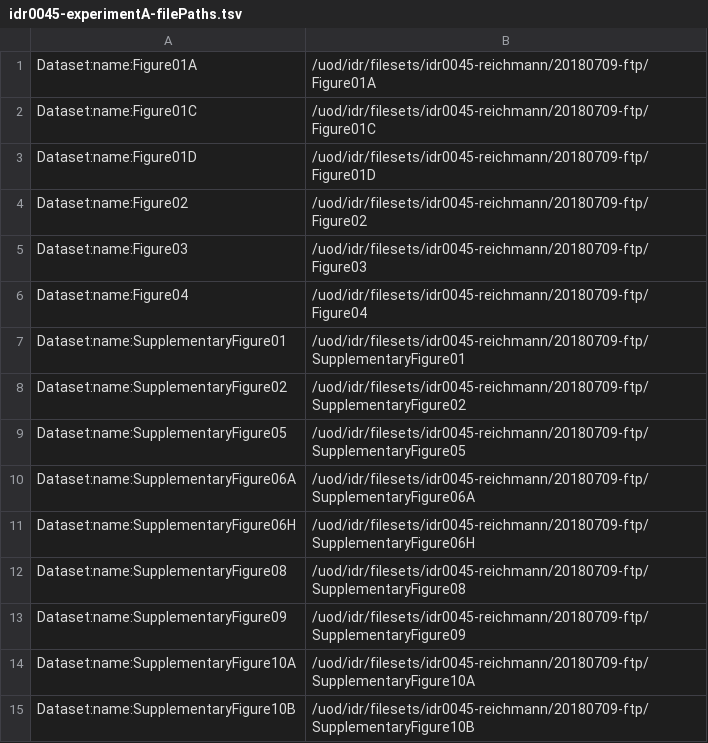
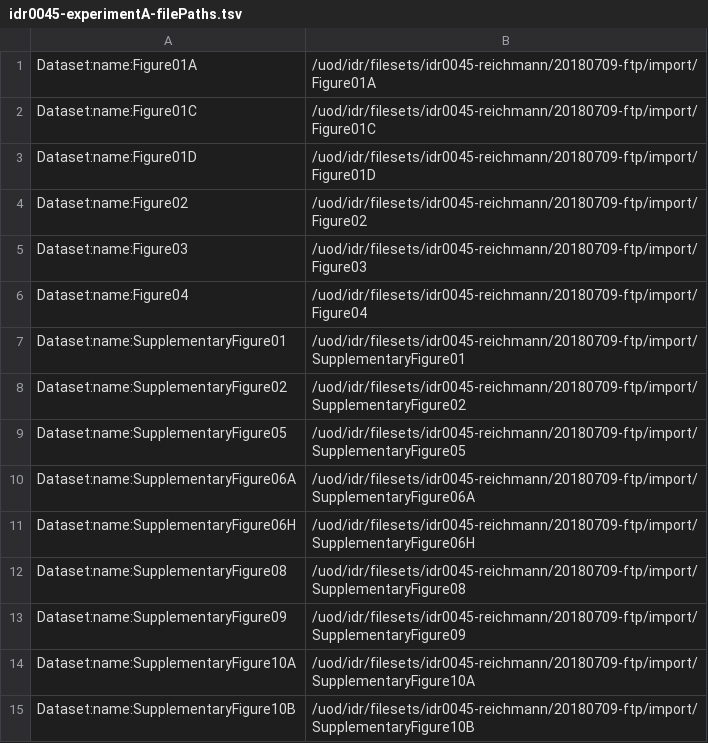
Before and after one commit to francesw/idr0045-reichmann-zygotespindle, a TSV file: experimentA/idr0045-experimentA-filePaths.tsv, drawn as a sheet.

```diff
--- a/experimentA/idr0045-experimentA-filePaths.tsv
+++ b/experimentA/idr0045-experimentA-filePaths.tsv
@@ -1,15 +1,15 @@
-Dataset:name:Figure01A	/uod/idr/filesets/idr0045-reichmann/20180709-ftp/Figure01A
-Dataset:name:Figure01C	/uod/idr/filesets/idr0045-reichmann/20180709-ftp/Figure01C
-Dataset:name:Figure01D	/uod/idr/filesets/idr0045-reichmann/20180709-ftp/Figure01D
-Dataset:name:Figure02	/uod/idr/filesets/idr0045-reichmann/20180709-ftp/Figure02
-Dataset:name:Figure03	/uod/idr/filesets/idr0045-reichmann/20180709-ftp/Figure03
-Dataset:name:Figure04	/uod/idr/filesets/idr0045-reichmann/20180709-ftp/Figure04
-Dataset:name:SupplementaryFigure01	/uod/idr/filesets/idr0045-reichmann/20180709-ftp/SupplementaryFigure01
-Dataset:name:SupplementaryFigure02	/uod/idr/filesets/idr0045-reichmann/20180709-ftp/SupplementaryFigure02
-Dataset:name:SupplementaryFigure05	/uod/idr/filesets/idr0045-reichmann/20180709-ftp/SupplementaryFigure05
-Dataset:name:SupplementaryFigure06A	/uod/idr/filesets/idr0045-reichmann/20180709-ftp/SupplementaryFigure06A
-Dataset:name:SupplementaryFigure06H	/uod/idr/filesets/idr0045-reichmann/20180709-ftp/SupplementaryFigure06H
-Dataset:name:SupplementaryFigure08	/uod/idr/filesets/idr0045-reichmann/20180709-ftp/SupplementaryFigure08
-Dataset:name:SupplementaryFigure09	/uod/idr/filesets/idr0045-reichmann/20180709-ftp/SupplementaryFigure09
-Dataset:name:SupplementaryFigure10A	/uod/idr/filesets/idr0045-reichmann/20180709-ftp/SupplementaryFigure10A
-Dataset:name:SupplementaryFigure10B	/uod/idr/filesets/idr0045-reichmann/20180709-ftp/SupplementaryFigure10B
+Dataset:name:Figure01A	/uod/idr/filesets/idr0045-reichmann/20180709-ftp/import/Figure01A
+Dataset:name:Figure01C	/uod/idr/filesets/idr0045-reichmann/20180709-ftp/import/Figure01C
+Dataset:name:Figure01D	/uod/idr/filesets/idr0045-reichmann/20180709-ftp/import/Figure01D
+Dataset:name:Figure02	/uod/idr/filesets/idr0045-reichmann/20180709-ftp/import/Figure02
+Dataset:name:Figure03	/uod/idr/filesets/idr0045-reichmann/20180709-ftp/import/Figure03
+Dataset:name:Figure04	/uod/idr/filesets/idr0045-reichmann/20180709-ftp/import/Figure04
+Dataset:name:SupplementaryFigure01	/uod/idr/filesets/idr0045-reichmann/20180709-ftp/import/SupplementaryFigure01
+Dataset:name:SupplementaryFigure02	/uod/idr/filesets/idr0045-reichmann/20180709-ftp/import/SupplementaryFigure02
+Dataset:name:SupplementaryFigure05	/uod/idr/filesets/idr0045-reichmann/20180709-ftp/import/SupplementaryFigure05
+Dataset:name:SupplementaryFigure06A	/uod/idr/filesets/idr0045-reichmann/20180709-ftp/import/SupplementaryFigure06A
+Dataset:name:SupplementaryFigure06H	/uod/idr/filesets/idr0045-reichmann/20180709-ftp/import/SupplementaryFigure06H
+Dataset:name:SupplementaryFigure08	/uod/idr/filesets/idr0045-reichmann/20180709-ftp/import/SupplementaryFigure08
+Dataset:name:SupplementaryFigure09	/uod/idr/filesets/idr0045-reichmann/20180709-ftp/import/SupplementaryFigure09
+Dataset:name:SupplementaryFigure10A	/uod/idr/filesets/idr0045-reichmann/20180709-ftp/import/SupplementaryFigure10A
+Dataset:name:SupplementaryFigure10B	/uod/idr/filesets/idr0045-reichmann/20180709-ftp/import/SupplementaryFigure10B
```
Also changed, not shown: 5 other files.
